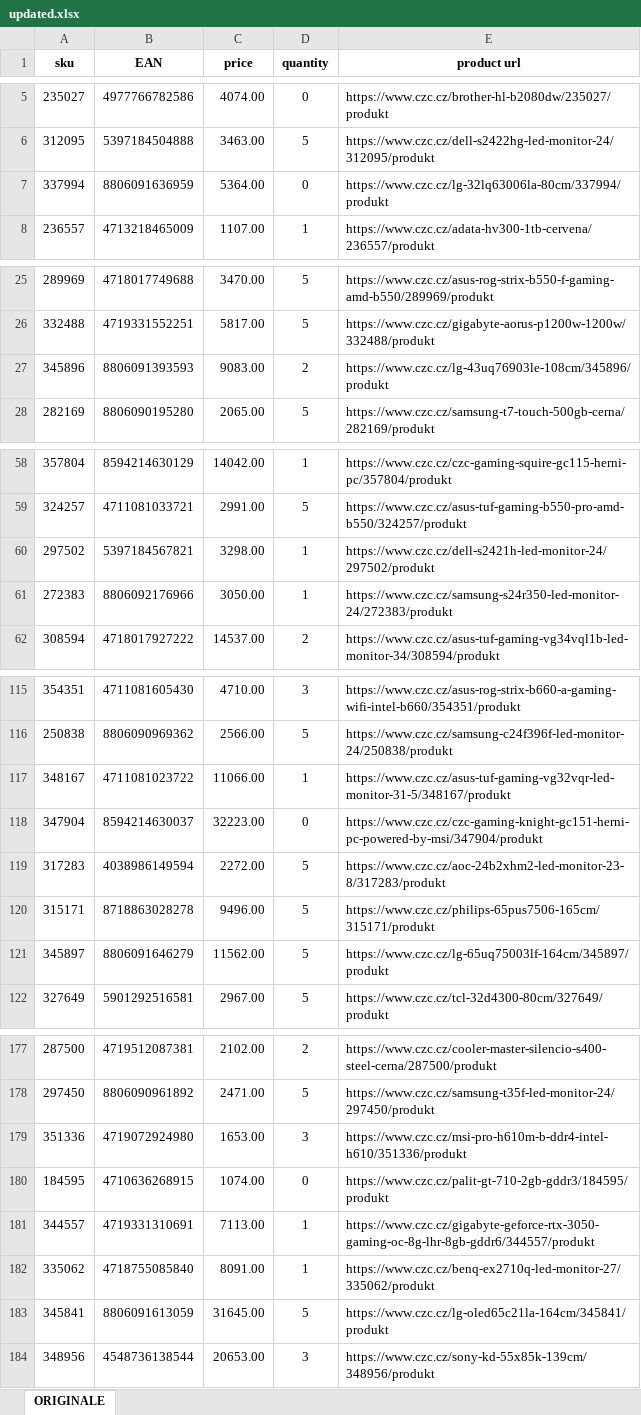
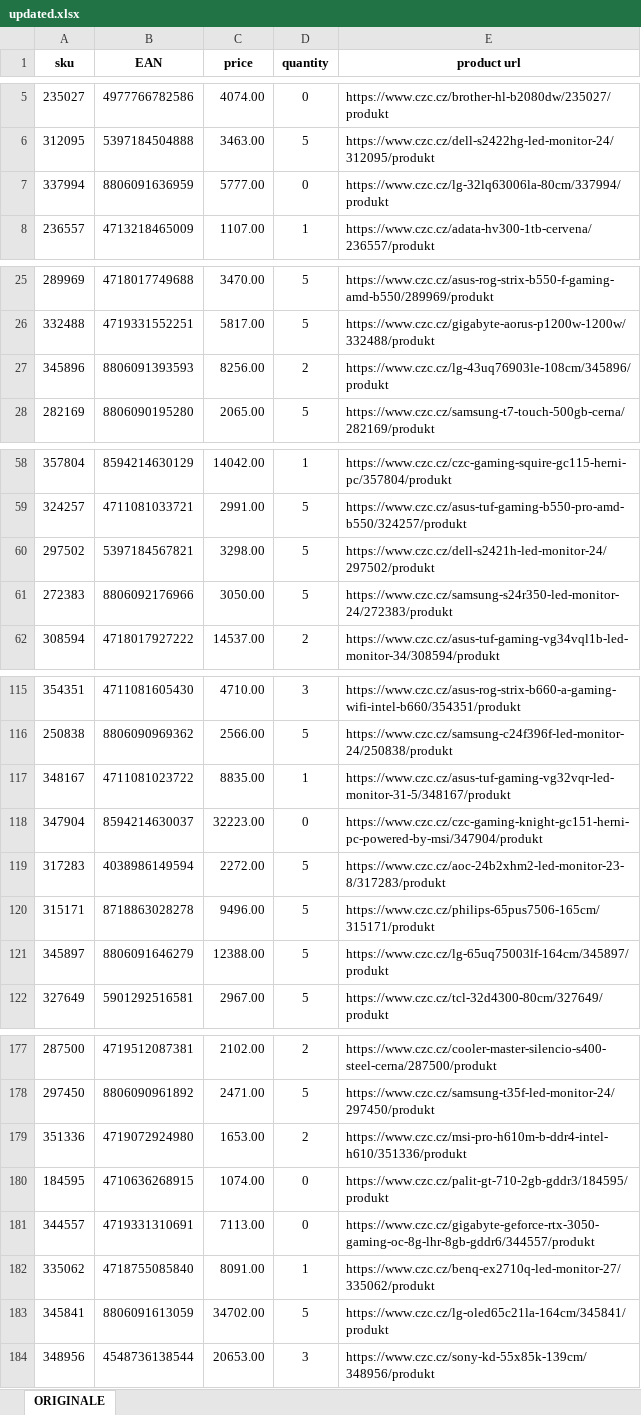
Before and after one commit to Aldi0091/web_spider_01, an Excel workbook: updated.xlsx, sheet ORIGINALE, drawn as a sheet; only a part is shown, gaps mark what is left out; values as stored, in another font and other column widths than the file's, no borders; the diff covers the shown part only; the diff names each change by its address in the sheet, - before the commit and + after, or states it on an @@ line.

```diff
--- a/updated.xlsx (sheet ORIGINALE)
+++ b/updated.xlsx (sheet ORIGINALE)
-C7 (price): 5364.00
+C7 (price): 5777.00
-C27 (price): 9083.00
+C27 (price): 8256.00
-D60:D61 (quantity): 1
+D60:D61 (quantity): 5
-C117 (price): 11066.00
+C117 (price): 8835.00
-C121 (price): 11562.00
+C121 (price): 12388.00
-D179 (quantity): 3
+D179 (quantity): 2
-D181 (quantity): 1
+D181 (quantity): 0
-C183 (price): 31645.00
+C183 (price): 34702.00
```
Also changed, not shown: 4 edited cells elsewhere in this sheet, 5 other files.
